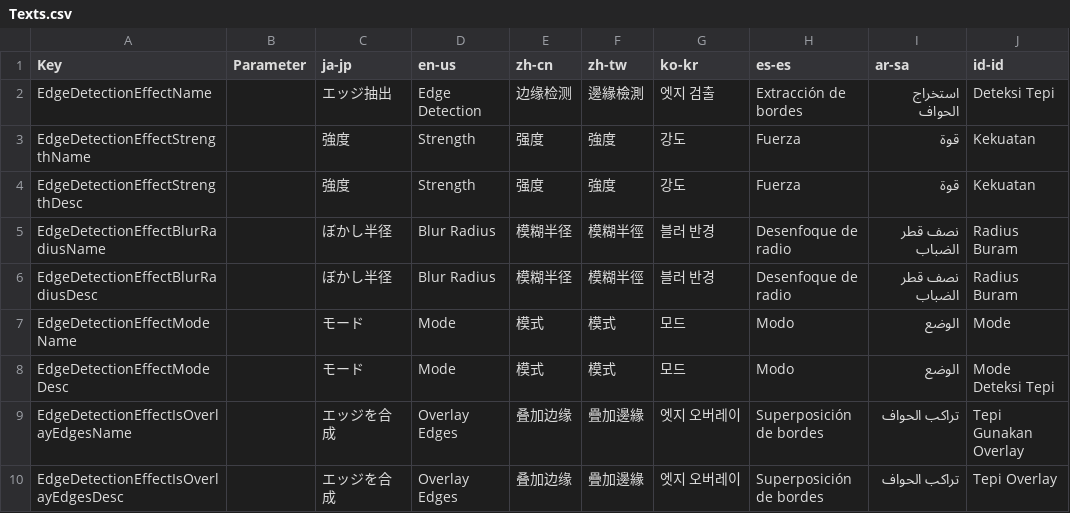
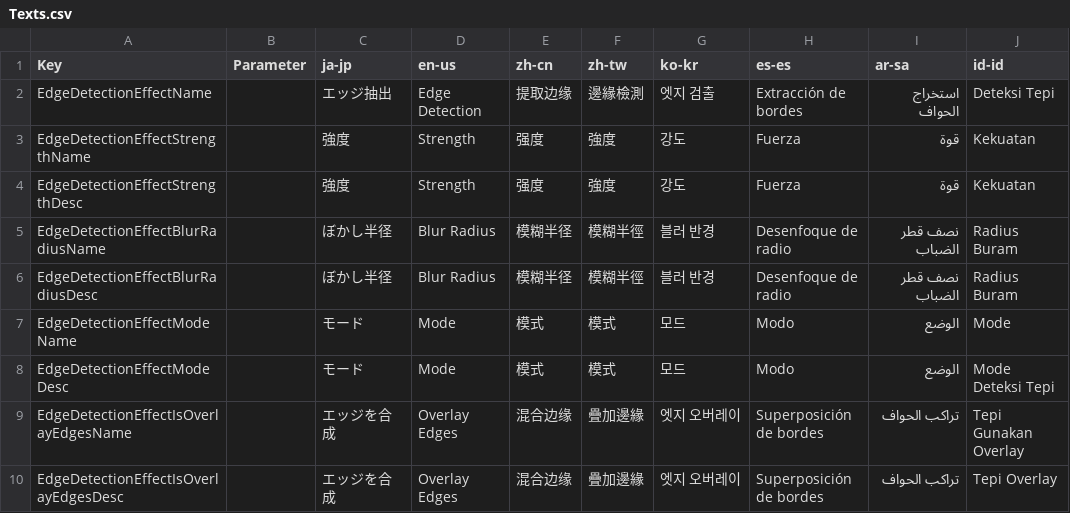
Before and after one commit to manju-summoner/YukkuriMovieMaker.Plugin.Community, a CSV file: YukkuriMovieMaker.Plugin.Community/Effect/Video/EdgeDetection/Texts.csv, drawn as a sheet.

Commit message:
Update Texts.csv

```diff
--- a/YukkuriMovieMaker.Plugin.Community/Effect/Video/EdgeDetection/Texts.csv
+++ b/YukkuriMovieMaker.Plugin.Community/Effect/Video/EdgeDetection/Texts.csv
@@ -1,3 +1,3 @@
 Key,Parameter,ja-jp,en-us,zh-cn,zh-tw,ko-kr,es-es,ar-sa,id-id,
-EdgeDetectionEffectName,,エッジ抽出,Edge Detection,边缘检测,邊緣檢測,엣지 검출,Extracción de bordes,استخراج الحواف,Deteksi Tepi,
+EdgeDetectionEffectName,,エッジ抽出,Edge Detection,提取边缘,邊緣檢測,엣지 검출,Extracción de bordes,استخراج الحواف,Deteksi Tepi,
 EdgeDetectionEffectStrengthName,,強度,Strength,强度,強度,강도,Fuerza,قوة,Kekuatan,
@@ -8,3 +8,3 @@ EdgeDetectionEffectModeName,,モード,Mode,模式,模式,모드,Modo,الوضع
 EdgeDetectionEffectModeDesc,,モード,Mode,模式,模式,모드,Modo,الوضع,Mode Deteksi Tepi,
-EdgeDetectionEffectIsOverlayEdgesName,,エッジを合成,Overlay Edges,叠加边缘,疊加邊緣,엣지 오버레이,Superposición de bordes,تراكب الحواف,Tepi Gunakan Overlay,
-EdgeDetectionEffectIsOverlayEdgesDesc,,エッジを合成,Overlay Edges,叠加边缘,疊加邊緣,엣지 오버레이,Superposición de bordes,تراكب الحواف,Tepi Overlay,
+EdgeDetectionEffectIsOverlayEdgesName,,エッジを合成,Overlay Edges,混合边缘,疊加邊緣,엣지 오버레이,Superposición de bordes,تراكب الحواف,Tepi Gunakan Overlay,
+EdgeDetectionEffectIsOverlayEdgesDesc,,エッジを合成,Overlay Edges,混合边缘,疊加邊緣,엣지 오버레이,Superposición de bordes,تراكب الحواف,Tepi Overlay,
```
